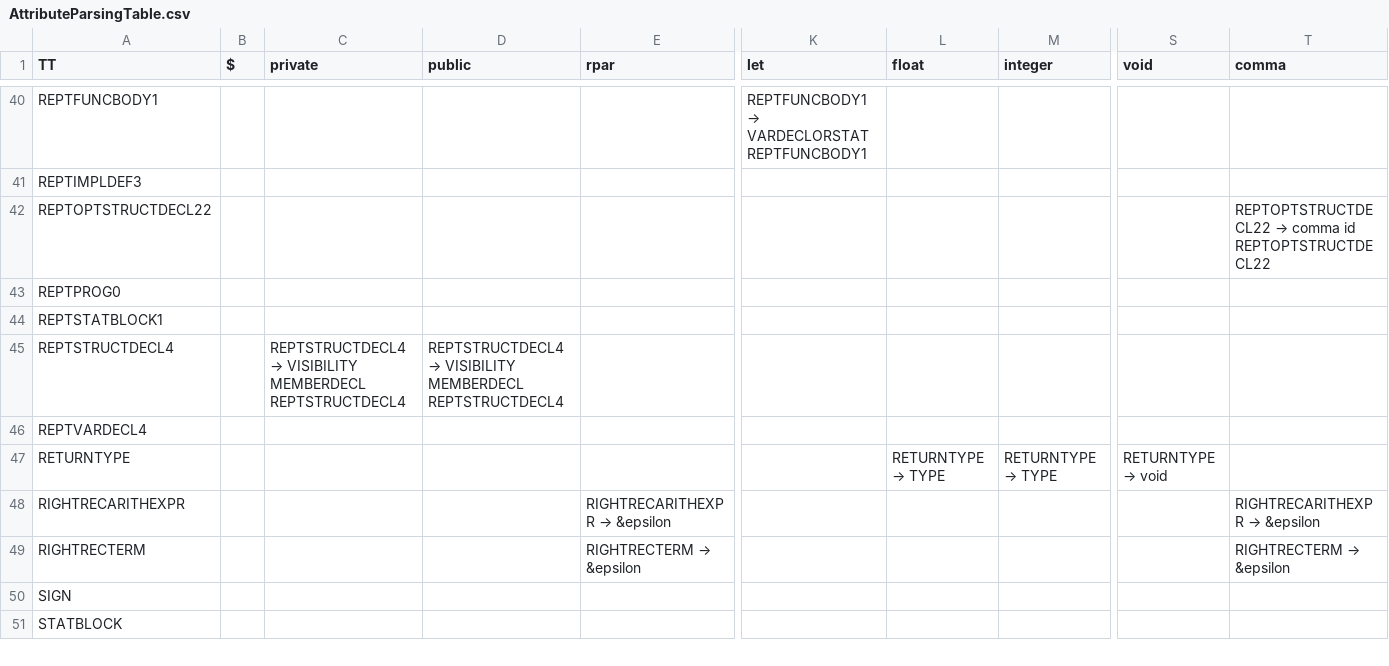
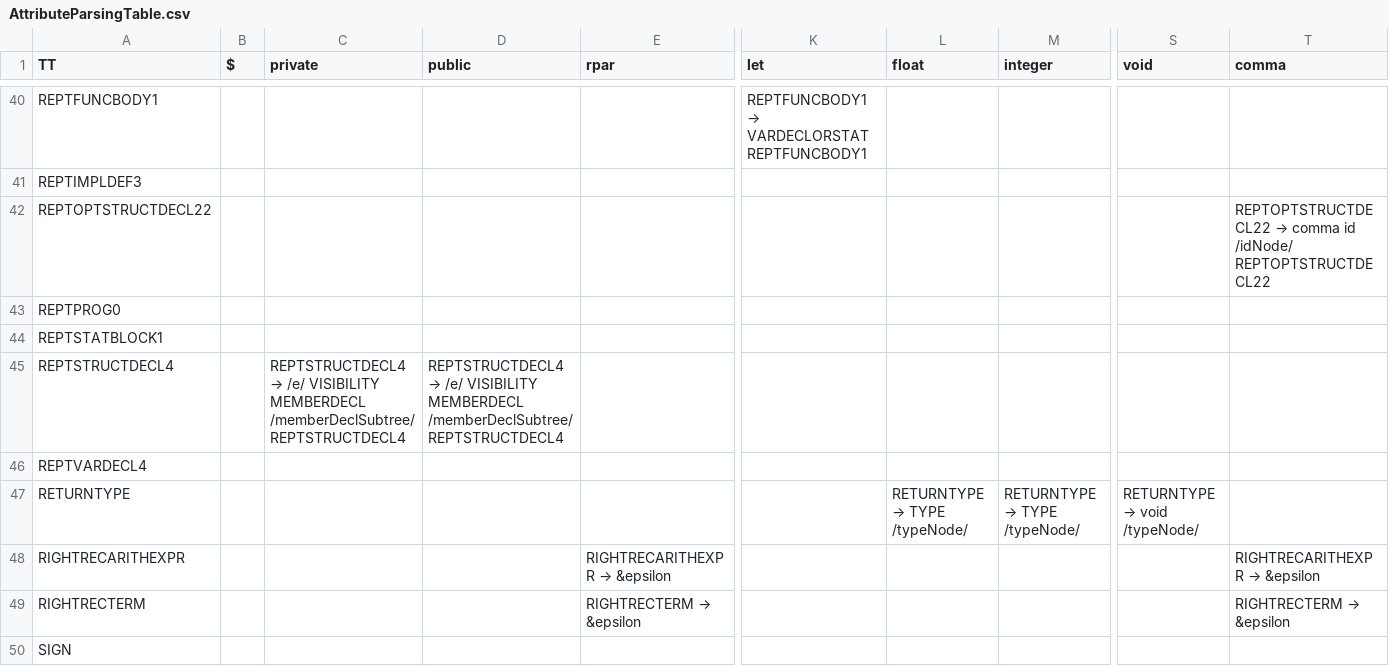
Before and after one commit to RuslanDallin/COMP442-CompilerDesign, a CSV file: project/AttributeParsingTable.csv, drawn as a sheet; only a part is shown, gaps mark what is left out; the shorter side is filled out with more unchanged rows; the diff covers the shown part only; the diff names each change by its address in the sheet, - before the commit and + after, or states it on an @@ line.

```diff
--- a/project/AttributeParsingTable.csv
+++ b/project/AttributeParsingTable.csv
-T42 (comma): …comma id REPTOPTSTRUCTDECL22
+T42 (comma): …comma id /idNode/ REPTOPTSTRUCTDECL22
@@ C45 (private): REPTSTRUCTDECL4 → VISIBILITY MEMBERDECL REPTSTRUCTDECL4 → REPTSTRUCTDECL4 → /e/ VISIBILITY MEMBERDECL /memberDeclSubtree/ REPTSTRUCTDECL4 @@
@@ D45 (public): REPTSTRUCTDECL4 → VISIBILITY MEMBERDECL REPTSTRUCTDECL4 → REPTSTRUCTDECL4 → /e/ VISIBILITY MEMBERDECL /memberDeclSubtree/ REPTSTRUCTDECL4 @@
@@ L47 (float): RETURNTYPE → TYPE → RETURNTYPE → TYPE /typeNode/ @@
@@ M47 (integer): RETURNTYPE → TYPE → RETURNTYPE → TYPE /typeNode/ @@
@@ S47 (void): RETURNTYPE → void → RETURNTYPE → void /typeNode/ @@
```
Also changed, not shown: 10 edited cells elsewhere in this file, 4 other files.
